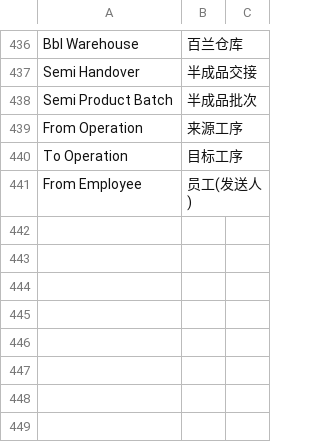
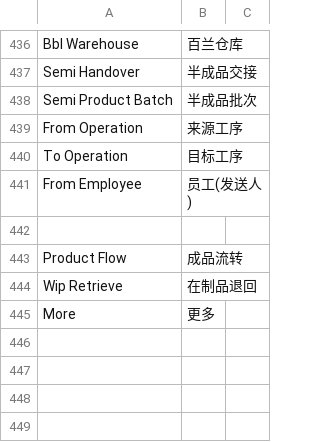
Before and after one commit to coldenmaster/bbl_app, a CSV file: bbl_app/translations/zh.csv, drawn as a sheet; only a part is shown, gaps mark what is left out; the shorter side is filled out with more unchanged rows.

Commit message:
srb WIP Retrieve

```diff
--- a/bbl_app/translations/zh.csv
+++ b/bbl_app/translations/zh.csv
@@ -442,2 +442,5 @@ From Employee,员工(发送人),
 
+Product Flow,成品流转,
+Wip Retrieve,在制品退回,
+More,更多,
 
```
Also changed, not shown: 12 other files.
